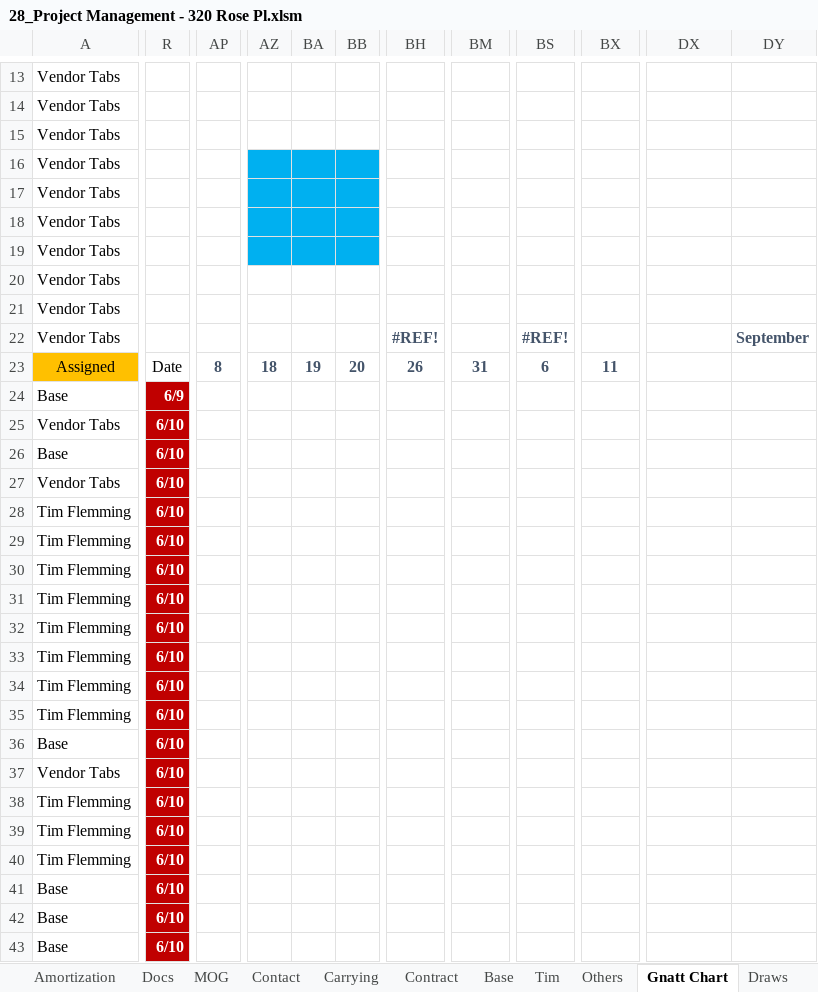
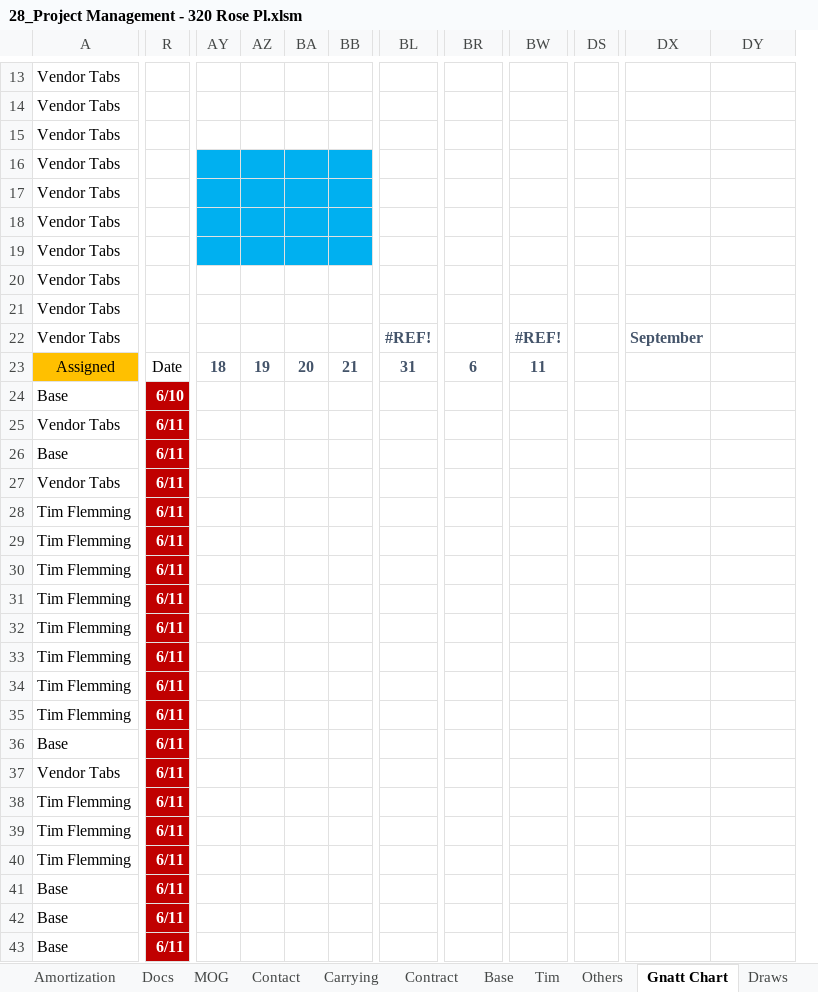
Before and after one commit to BuyYourHome/Admin-Wiki, an Excel workbook: Project Rooms/Contract for Deed/source/320 Rose project spreadsheet/28_Project Management - 320 Rose Pl.xlsm, sheet Gnatt Chart, drawn as a sheet; only a part is shown, gaps mark what is left out; values as stored, in another font and other column widths than the file's, no borders; charts and pictures and conditional formats and table styles not drawn; removed rows and columns are numbered as before the commit, all else as after; the diff covers the shown part only; the diff names each change by its address in the sheet, - before the commit and + after, or states it on an @@ line.

```diff
--- a/Project Rooms/Contract for Deed/source/320 Rose project spreadsheet/28_Project Management - 320 Rose Pl.xlsm (sheet Gnatt Chart)
+++ b/Project Rooms/Contract for Deed/source/320 Rose project spreadsheet/28_Project Management - 320 Rose Pl.xlsm (sheet Gnatt Chart)
-column AP, row 23: 8
+column AY, row 23: 18
-column BH, rows 22-23: #REF! | 26
+column DS, empty
-BL22: (empty)
+BL22: #REF!
-BR22: #REF!
+BR22: (empty)
-BW22: (empty)
+BW22: #REF!
-DX22: (empty)
+DX22: September
-DY22: September
+DY22: (empty)
-AZ23: 18
+AZ23: 19
-BA23: 19
+BA23: 20
-BB23: 20
+BB23: 21
-R24: 6/9
+R24: 6/10
-R25:R43: 6/10
+R25:R43: 6/11
```
Also changed, not shown: 185 edited cells, cell formats and merged cells elsewhere in this sheet, sheet Draws, sheet Tim, sheet Base, sheet Profit, sheet Docs, formulas that keep their value, 12 other files.
